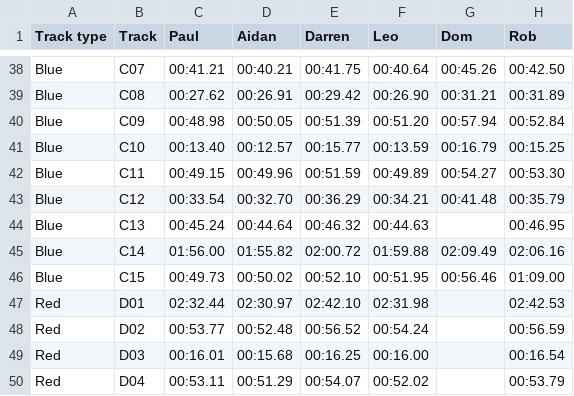
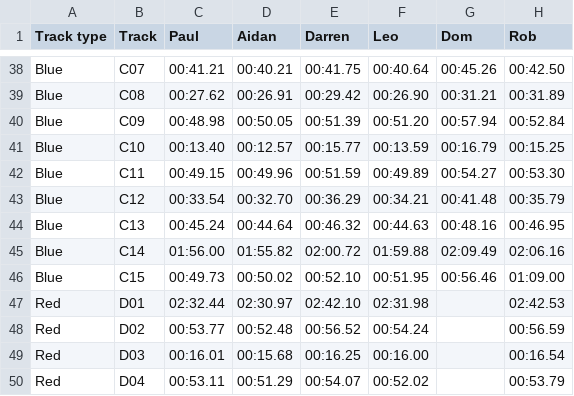
Before and after one commit to deambulatory/scores, a CSV file: data.csv, drawn as a sheet; only a part is shown, gaps mark what is left out.

```diff
--- a/data.csv
+++ b/data.csv
@@ -43,3 +43,3 @@ Blue,C11,00:49.15,00:49.96,00:51.59,00:49.89,00:54.27,00:53.30
 Blue,C12,00:33.54,00:32.70,00:36.29,00:34.21,00:41.48,00:35.79
-Blue,C13,00:45.24,00:44.64,00:46.32,00:44.63,,00:46.95
+Blue,C13,00:45.24,00:44.64,00:46.32,00:44.63,00:48.16,00:46.95
 Blue,C14,01:56.00,01:55.82,02:00.72,01:59.88,02:09.49,02:06.16
```
Also changed, not shown: 1 other file.
